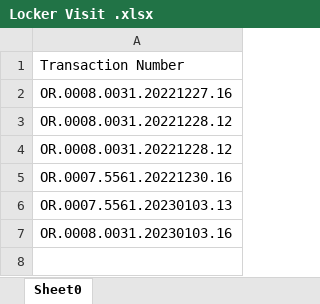
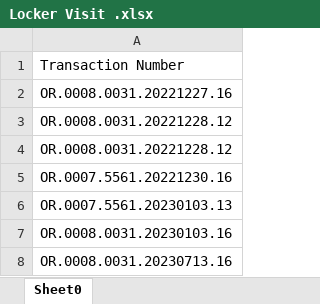
Before and after one commit to saribshamim001/storage, an Excel workbook: Data/Locker Visit .xlsx, sheet Sheet0, drawn as a sheet; values as stored, in another font and other column widths than the file's, no borders; the diff names each change by its address in the sheet, - before the commit and + after, or states it on an @@ line.

```diff
--- a/Data/Locker Visit .xlsx (sheet Sheet0)
+++ b/Data/Locker Visit .xlsx (sheet Sheet0)
+row 8: OR.0008.0031.20230713.16
```
Also changed, not shown: Data/Create_Term_Deposits_LCY.xlsx, Data/FloatingRateTermDepositsLCY.xlsx, 52 other files.
